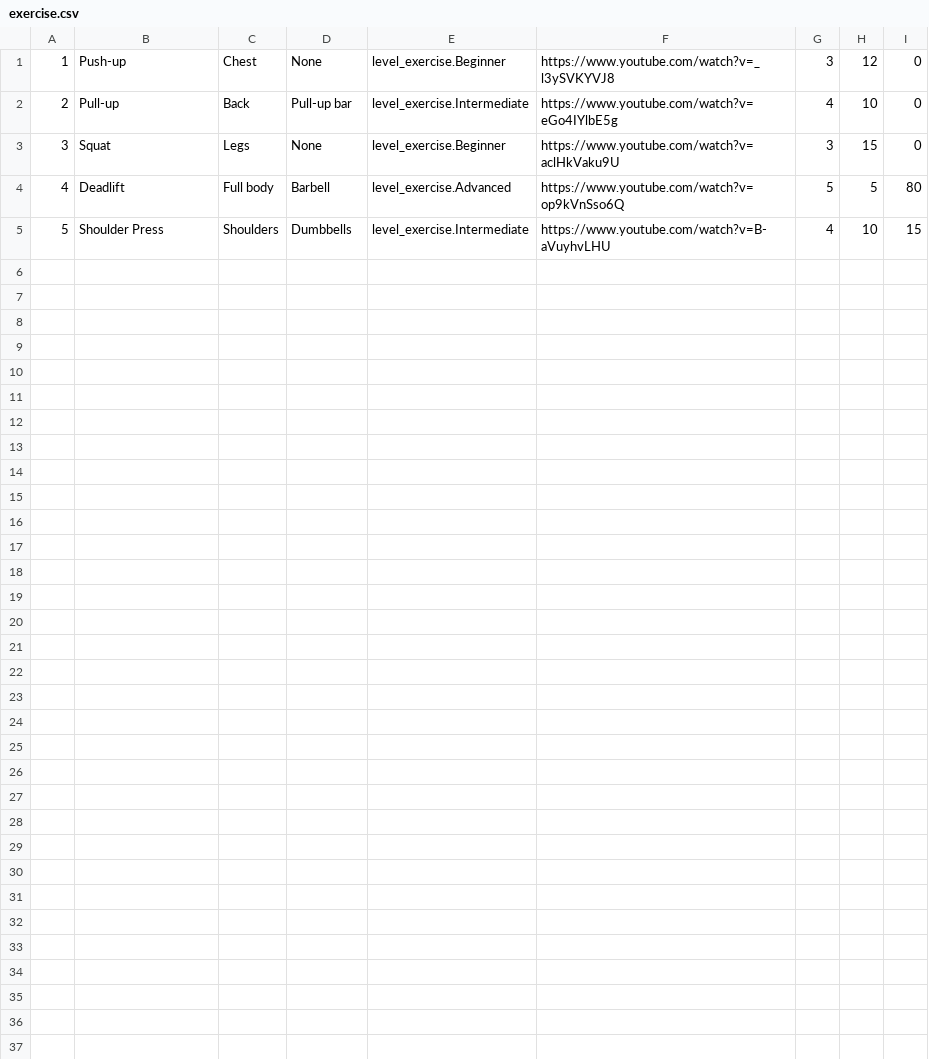
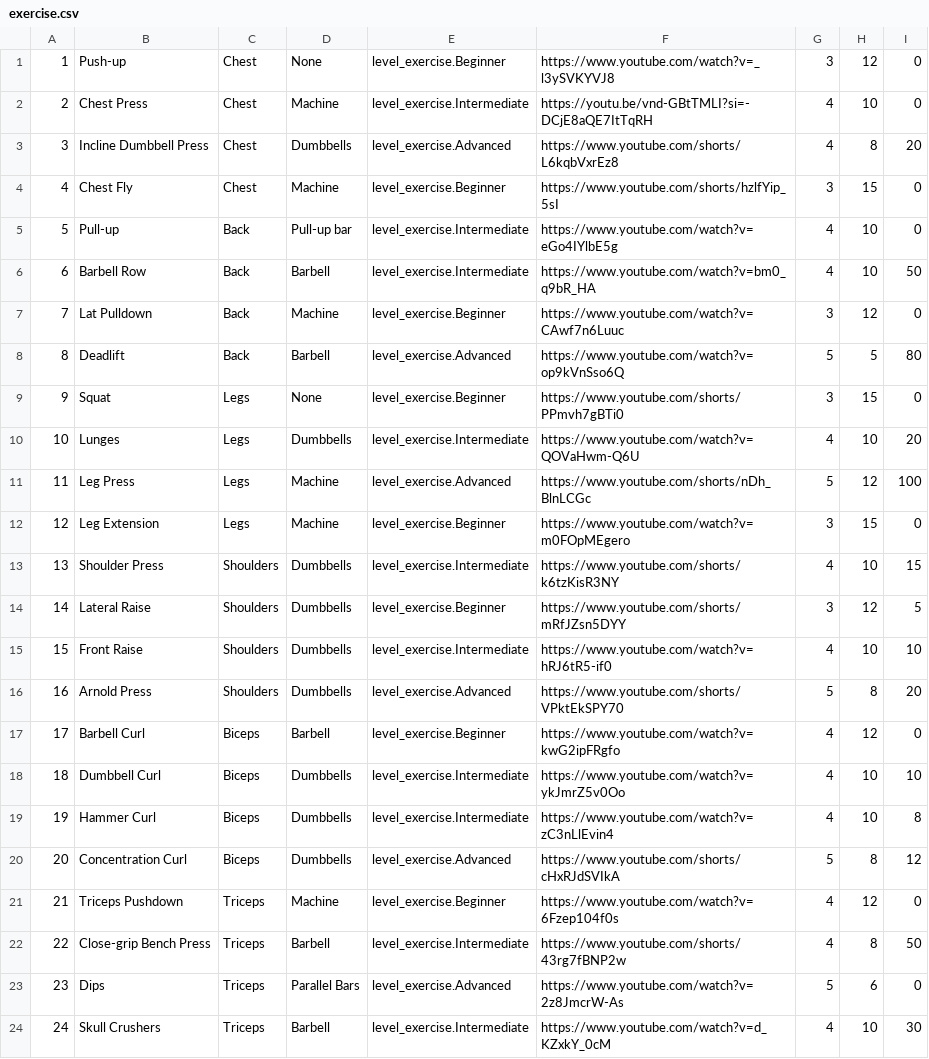
Before and after one commit to Wexxxley/01-MuscleFlowApi, a CSV file: data/exercise.csv, drawn as a sheet; removed rows and columns are numbered as before the commit, all else as after; the diff names each change by its address in the sheet, - before the commit and + after, or states it on an @@ line.

```diff
--- a/data/exercise.csv
+++ b/data/exercise.csv
+row 2: 2 | Chest Press | Chest | Machine | level_exercise.Intermediate | https://youtu.be/vnd-GBtTMLI?si=-DCjE8aQE7ItTqRH | 4 | 10 | 0
+row 3: 3 | Incline Dumbbell Press | Chest | Dumbbells | level_exercise.Advanced | https://www.youtube.com/shorts/L6kqbVxrEz8 | 4 | 8 | 20
+row 4: 4 | Chest Fly | Chest | Machine | level_exercise.Beginner | https://www.youtube.com/shorts/hzlfYip_5sI | 3 | 15 | 0
@@ column A renumbered between rows 5 and 13 @@
+row 6: 6 | Barbell Row | Back | Barbell | level_exercise.Intermediate | https://www.youtube.com/watch?v=bm0_q9bR_HA | 4 | 10 | 50
+row 7: 7 | Lat Pulldown | Back | Machine | level_exercise.Beginner | https://www.youtube.com/watch?v=CAwf7n6Luuc | 3 | 12 | 0
+row 8: 8 | Deadlift | Back | Barbell | level_exercise.Advanced | https://www.youtube.com/watch?v=op9kVnSso6Q | 5 | 5 | 80
-F9: https://www.youtube.com/watch?v=aclHkVaku9U
+F9: https://www.youtube.com/shorts/PPmvh7gBTi0
-row 4: 4 | Deadlift | Full body | Barbell | level_exercise.Advanced | https://www.youtube.com/watch?v=op9kVnSso6Q | 5 | 5 | 80
+row 10: 10 | Lunges | Legs | Dumbbells | level_exercise.Intermediate | https://www.youtube.com/watch?v=QOVaHwm-Q6U | 4 | 10 | 20
+row 11: 11 | Leg Press | Legs | Machine | level_exercise.Advanced | https://www.youtube.com/shorts/nDh_BlnLCGc | 5 | 12 | 100
+row 12: 12 | Leg Extension | Legs | Machine | level_exercise.Beginner | https://www.youtube.com/watch?v=m0FOpMEgero | 3 | 15 | 0
-F13: https://www.youtube.com/watch?v=B-aVuyhvLHU
+F13: https://www.youtube.com/shorts/k6tzKisR3NY
+row 14: 14 | Lateral Raise | Shoulders | Dumbbells | level_exercise.Beginner | https://www.youtube.com/shorts/mRfJZsn5DYY | 3 | 12 | 5
+row 15: 15 | Front Raise | Shoulders | Dumbbells | level_exercise.Intermediate | https://www.youtube.com/watch?v=hRJ6tR5-if0 | 4 | 10 | 10
+row 16: 16 | Arnold Press | Shoulders | Dumbbells | level_exercise.Advanced | https://www.youtube.com/shorts/VPktEkSPY70 | 5 | 8 | 20
+row 17: 17 | Barbell Curl | Biceps | Barbell | level_exercise.Beginner | https://www.youtube.com/watch?v=kwG2ipFRgfo | 4 | 12 | 0
+row 18: 18 | Dumbbell Curl | Biceps | Dumbbells | level_exercise.Intermediate | https://www.youtube.com/watch?v=ykJmrZ5v0Oo | 4 | 10 | 10
+row 19: 19 | Hammer Curl | Biceps | Dumbbells | level_exercise.Intermediate | https://www.youtube.com/watch?v=zC3nLlEvin4 | 4 | 10 | 8
+row 20: 20 | Concentration Curl | Biceps | Dumbbells | level_exercise.Advanced | https://www.youtube.com/shorts/cHxRJdSVIkA | 5 | 8 | 12
+row 21: 21 | Triceps Pushdown | Triceps | Machine | level_exercise.Beginner | https://www.youtube.com/watch?v=6Fzep104f0s | 4 | 12 | 0
+row 22: 22 | Close-grip Bench Press | Triceps | Barbell | level_exercise.Intermediate | https://www.youtube.com/shorts/43rg7fBNP2w | 4 | 8 | 50
+row 23: 23 | Dips | Triceps | Parallel Bars | level_exercise.Advanced | https://www.youtube.com/watch?v=2z8JmcrW-As | 5 | 6 | 0
+row 24: 24 | Skull Crushers | Triceps | Barbell | level_exercise.Intermediate | https://www.youtube.com/watch?v=d_KZxkY_0cM | 4 | 10 | 30
```
Also changed, not shown: 17 other files.
